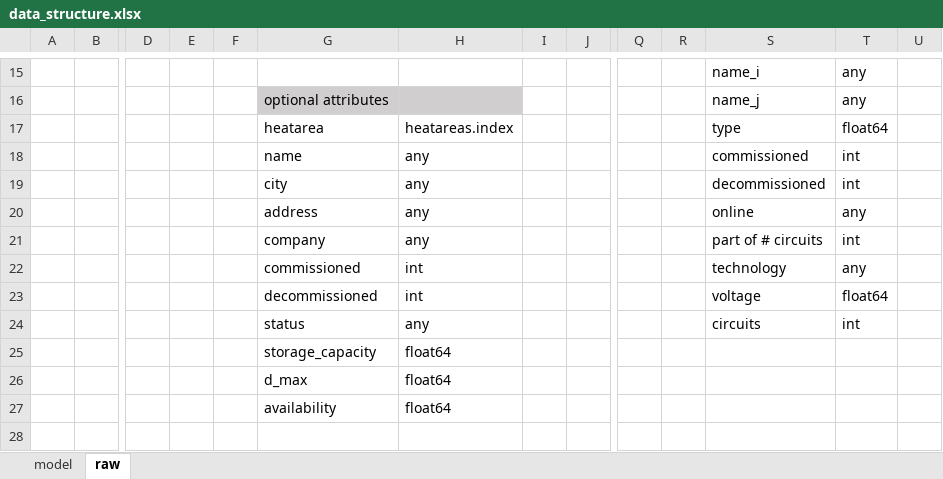
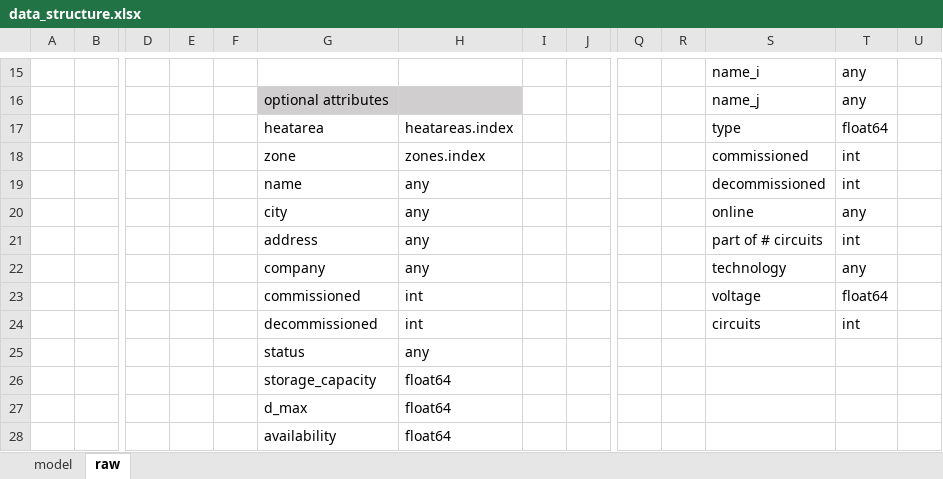
Before and after one commit to richard-weinhold/PomatoData, an Excel workbook: data_in/data_structure.xlsx, sheet raw, drawn as a sheet; only a part is shown, gaps mark what is left out; values as stored, in another font and other column widths than the file's, no borders; removed rows and columns are numbered as before the commit, all else as after; rows hold the shown columns only; the diff names each change by its address in the sheet, - before the commit and + after, or states it on an @@ line.

```diff
--- a/data_in/data_structure.xlsx (sheet raw)
+++ b/data_in/data_structure.xlsx (sheet raw)
+row 18:  |  |  |  |  | zone | zones.index |  |  |  |  | commissioned | int
-S19: commissioned
+S19: decommissioned
-row 19:  |  |  |  |  | city | any |  |  |  |  | decommissioned | int
-G20: address
+G20: city
-G21: company
+G21: address
-G22: commissioned
+G22: company
-H22: int
+H22: any
-G23: decommissioned
+G23: commissioned
-G24: status
+G24: decommissioned
-H24: any
+H24: int
+row 25:  |  |  |  |  | status | any
```
Also changed, not shown: 2 other files.
